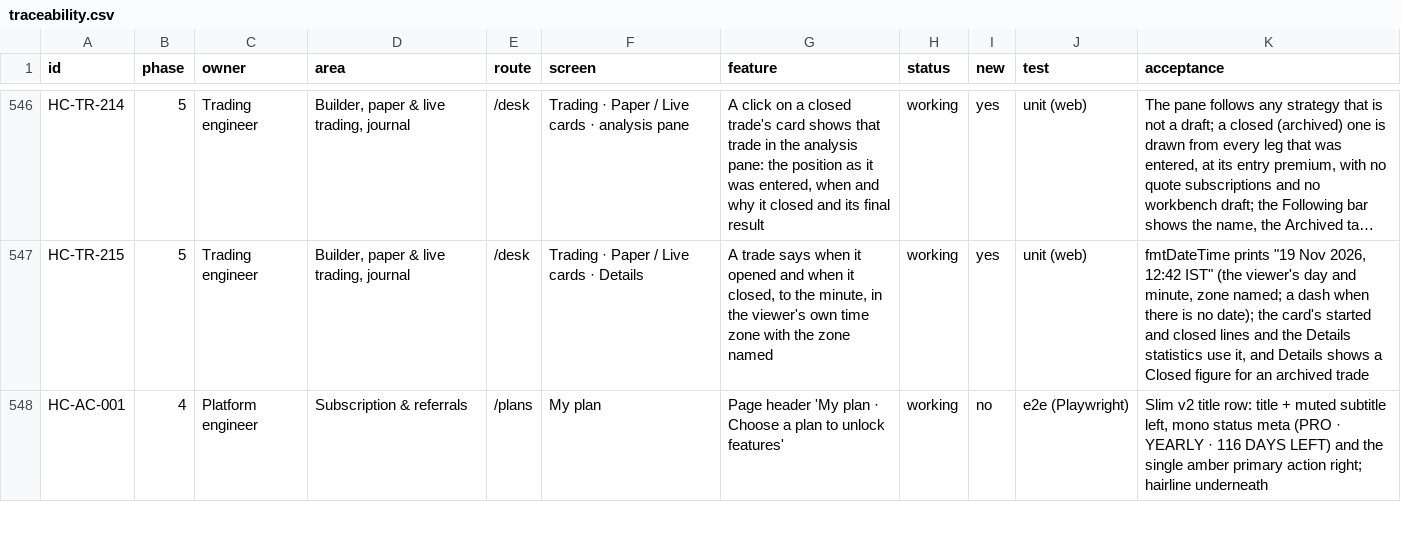
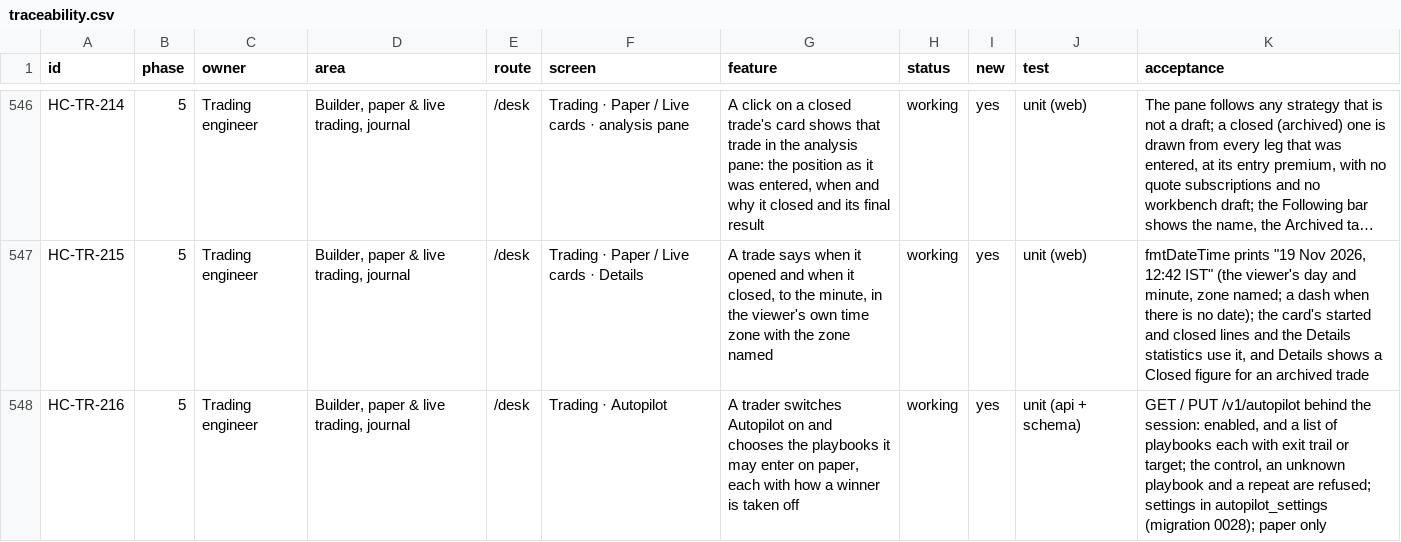
Before and after one commit to subashkone/hapiecoin, a CSV file: spec/traceability.csv, drawn as a sheet; only a part is shown, gaps mark what is left out; the shorter side is filled out with more unchanged rows; long unchanged cells end in …; the diff covers the shown part only.

```diff
--- a/spec/traceability.csv
+++ b/spec/traceability.csv
@@ -547 +547,2 @@ id,phase,owner,area,route,screen,feature,status,new,test,acceptance
 "HC-TR-215","5","Trading engineer","Builder, paper & live trading, journal","/desk","Trading · Paper / Live cards · Details","A trade says when it opened and when it closed, to the minute, in the viewer's own time zone with the zone named","working","yes","unit (web)","fmtDateTime prints ""19 Nov 2026, 12:42 IST"" (the viewer's day and minute, zone named; a dash when there is no date); the card's started and closed lines and the Details statistics use it, and Details shows a Closed figure for an archived trade"
+"HC-TR-216","5","Trading engineer","Builder, paper & live trading, journal","/desk","Trading · Autopilot","A trader switches Autopilot on and chooses the playbooks it may enter on paper, each with how a winner is taken off","working","yes","unit (api + schema)","GET / PUT /v1/autopilot behind the session: enabled, and a list of playbooks each with exit trail or target; the control, an unknown playbook and a repeat are refused; settings in autopilot_settings (migration 0028); paper only"
```
Also changed, not shown: 2 added rows elsewhere in this file, 22 other files.
